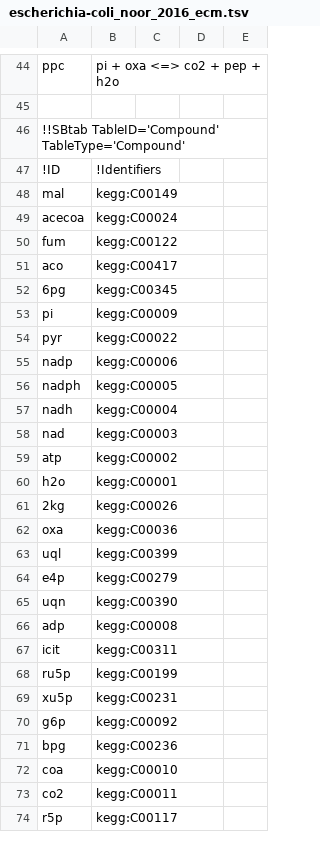
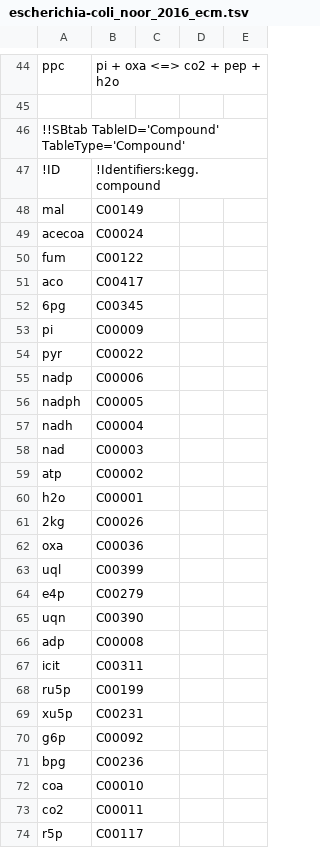
Before and after one commit to liebermeister/enzyme-cost-minimization, a TSV file: resources/models/escherichia-coli_noor_2016/equilibrator-example/escherichia-coli_noor_2016_ecm.tsv, drawn as a sheet; only a part is shown, gaps mark what is left out; the diff covers the shown part only.

```diff
--- a/resources/models/escherichia-coli_noor_2016/equilibrator-example/escherichia-coli_noor_2016_ecm.tsv
+++ b/resources/models/escherichia-coli_noor_2016/equilibrator-example/escherichia-coli_noor_2016_ecm.tsv
@@ -46,29 +46,29 @@ ppc	pi + oxa <=> co2 + pep + h2o
 !!SBtab TableID='Compound' TableType='Compound'				
-!ID	!Identifiers			
-mal	kegg:C00149			
-acecoa	kegg:C00024			
-fum	kegg:C00122			
-aco	kegg:C00417			
-6pg	kegg:C00345			
-pi	kegg:C00009			
-pyr	kegg:C00022			
-nadp	kegg:C00006			
-nadph	kegg:C00005			
-nadh	kegg:C00004			
-nad	kegg:C00003			
-atp	kegg:C00002			
-h2o	kegg:C00001			
-2kg	kegg:C00026			
-oxa	kegg:C00036			
-uql	kegg:C00399			
-e4p	kegg:C00279			
-uqn	kegg:C00390			
-adp	kegg:C00008			
-icit	kegg:C00311			
-ru5p	kegg:C00199			
-xu5p	kegg:C00231			
-g6p	kegg:C00092			
-bpg	kegg:C00236			
-coa	kegg:C00010			
-co2	kegg:C00011			
-r5p	kegg:C00117			
+!ID	!Identifiers:kegg.compound			
+mal	C00149			
+acecoa	C00024			
+fum	C00122			
+aco	C00417			
+6pg	C00345			
+pi	C00009			
+pyr	C00022			
+nadp	C00006			
+nadph	C00005			
+nadh	C00004			
+nad	C00003			
+atp	C00002			
+h2o	C00001			
+2kg	C00026			
+oxa	C00036			
+uql	C00399			
+e4p	C00279			
+uqn	C00390			
+adp	C00008			
+icit	C00311			
+ru5p	C00199			
+xu5p	C00231			
+g6p	C00092			
+bpg	C00236			
+coa	C00010			
+co2	C00011			
+r5p	C00117			
```
Also changed, not shown: 13 edited cells elsewhere in this file, resources/data/name-conversion/catalysed_reaction_bsu.tsv, resources/data/name-conversion/catalysed_reaction_eco.tsv, 3 other files.
